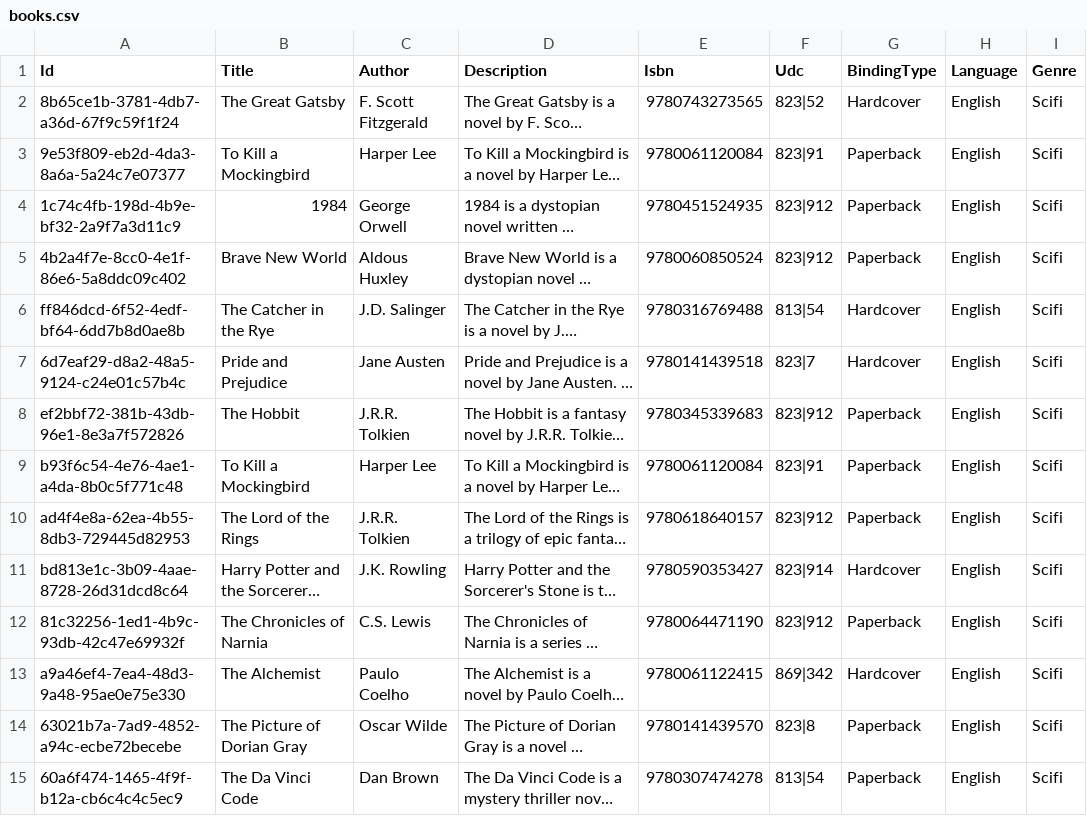
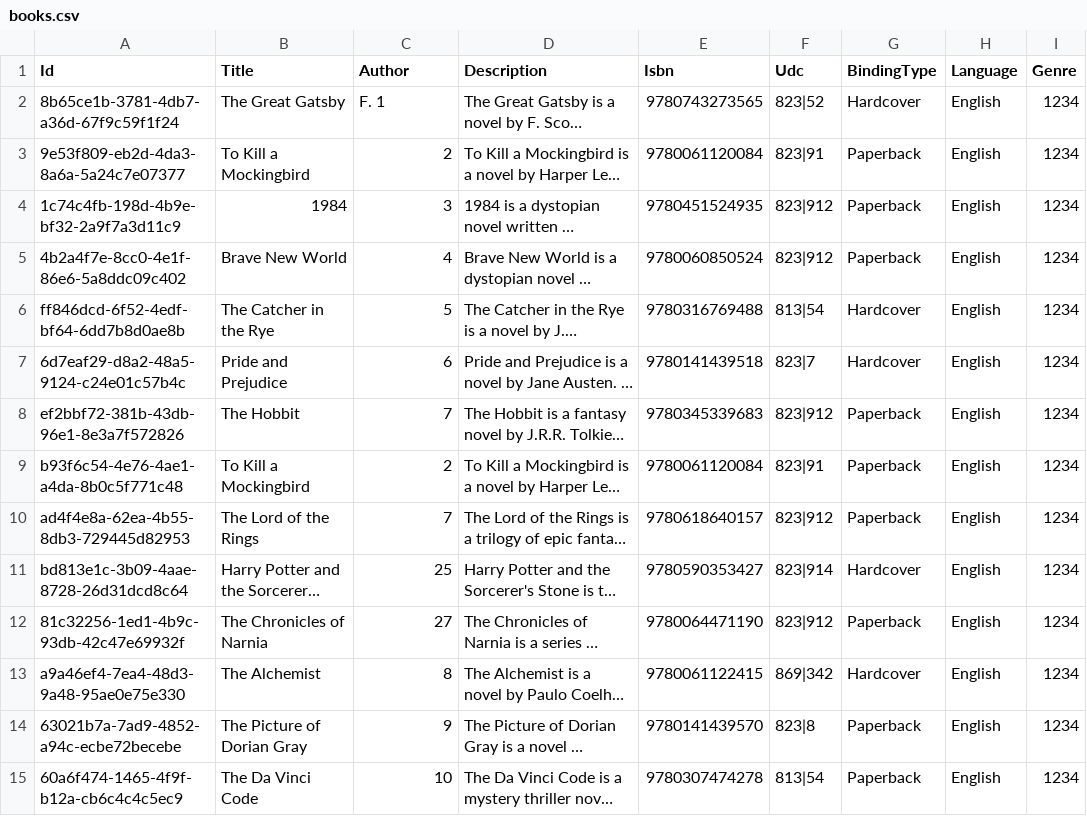
Before and after one commit to BulatovicBalsa/sims-project, a CSV file: Hospital/Data/books.csv, drawn as a sheet; only a part is shown; long unchanged cells end in …; the diff covers the shown part only; the diff names each change by its address in the sheet, - before the commit and + after, or states it on an @@ line.

```diff
--- a/Hospital/Data/books.csv
+++ b/Hospital/Data/books.csv
-C2 (Author): F. Scott Fitzgerald
+C2 (Author): F. 1
-I2:I15 (Genre): Scifi
+I2:I15 (Genre): 1234
-C3 (Author): Harper Lee
+C3 (Author): 2
-C4 (Author): George Orwell
+C4 (Author): 3
-C5 (Author): Aldous Huxley
+C5 (Author): 4
-C6 (Author): J.D. Salinger
+C6 (Author): 5
-C7 (Author): Jane Austen
+C7 (Author): 6
-C8 (Author): J.R.R. Tolkien
+C8 (Author): 7
-C9 (Author): Harper Lee
+C9 (Author): 2
-C10 (Author): J.R.R. Tolkien
+C10 (Author): 7
-C11 (Author): J.K. Rowling
+C11 (Author): 25
-C12 (Author): C.S. Lewis
+C12 (Author): 27
-C13 (Author): Paulo Coelho
+C13 (Author): 8
-C14 (Author): Oscar Wilde
+C14 (Author): 9
-C15 (Author): Dan Brown
+C15 (Author): 10
```
Also changed, not shown: 32 edited cells elsewhere in this file, Hospital/Data/authors.csv.
